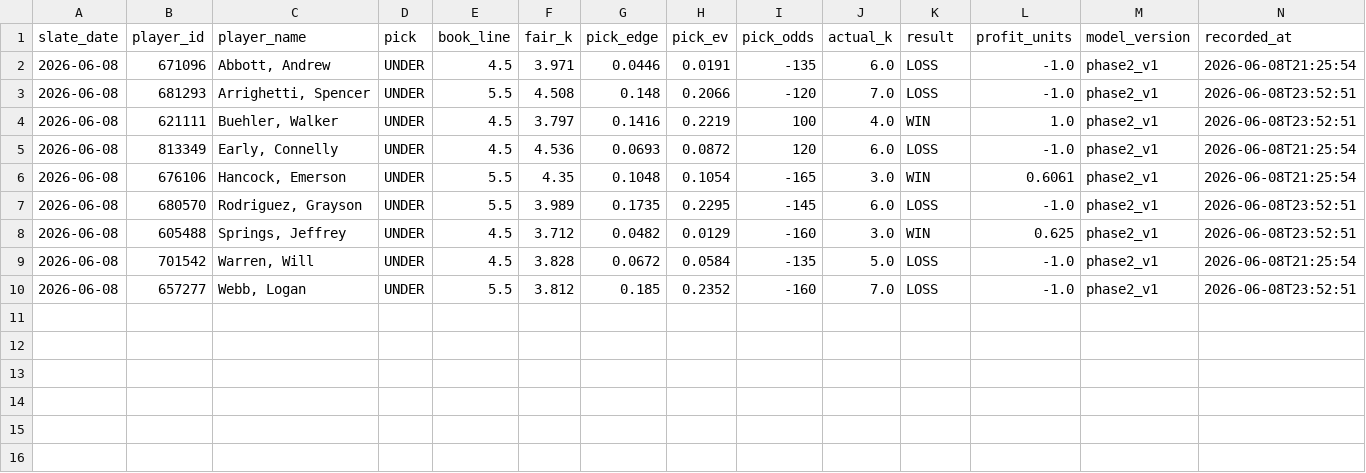
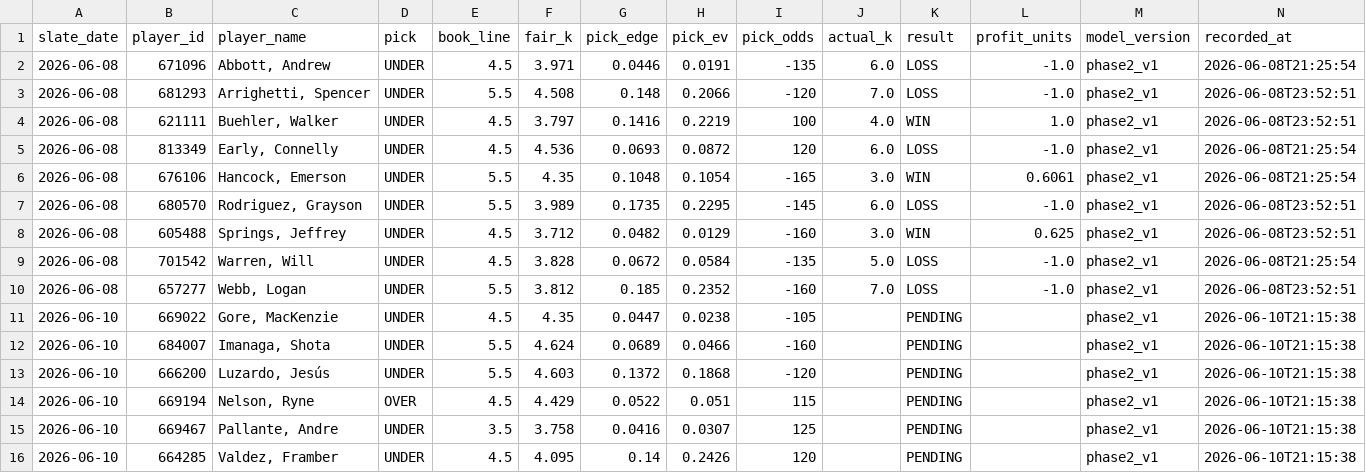
Before and after one commit to mattkreitzer1/Strikeout-Props, a CSV file: data/tracker/ledger.csv, drawn as a sheet; only a part is shown; rows hold the shown columns only; the diff names each change by its address in the sheet, - before the commit and + after, or states it on an @@ line.

```diff
--- a/data/tracker/ledger.csv
+++ b/data/tracker/ledger.csv
+row 11: 2026-06-10 | 669022 | Gore, MacKenzie | UNDER | 4.5 | 4.35 | 0.0447 | 0.0238 | -105 |  | PENDING |  | phase2_v1 | 2026-06-10T21:15:38
+row 12: 2026-06-10 | 684007 | Imanaga, Shota | UNDER | 5.5 | 4.624 | 0.0689 | 0.0466 | -160 |  | PENDING |  | phase2_v1 | 2026-06-10T21:15:38
+row 13: 2026-06-10 | 666200 | Luzardo, Jesús | UNDER | 5.5 | 4.603 | 0.1372 | 0.1868 | -120 |  | PENDING |  | phase2_v1 | 2026-06-10T21:15:38
+row 14: 2026-06-10 | 669194 | Nelson, Ryne | OVER | 4.5 | 4.429 | 0.0522 | 0.051 | 115 |  | PENDING |  | phase2_v1 | 2026-06-10T21:15:38
+row 15: 2026-06-10 | 669467 | Pallante, Andre | UNDER | 3.5 | 3.758 | 0.0416 | 0.0307 | 125 |  | PENDING |  | phase2_v1 | 2026-06-10T21:15:38
+row 16: 2026-06-10 | 664285 | Valdez, Framber | UNDER | 4.5 | 4.095 | 0.14 | 0.2426 | 120 |  | PENDING |  | phase2_v1 | 2026-06-10T21:15:38
```
Also changed, not shown: 1 other file.
